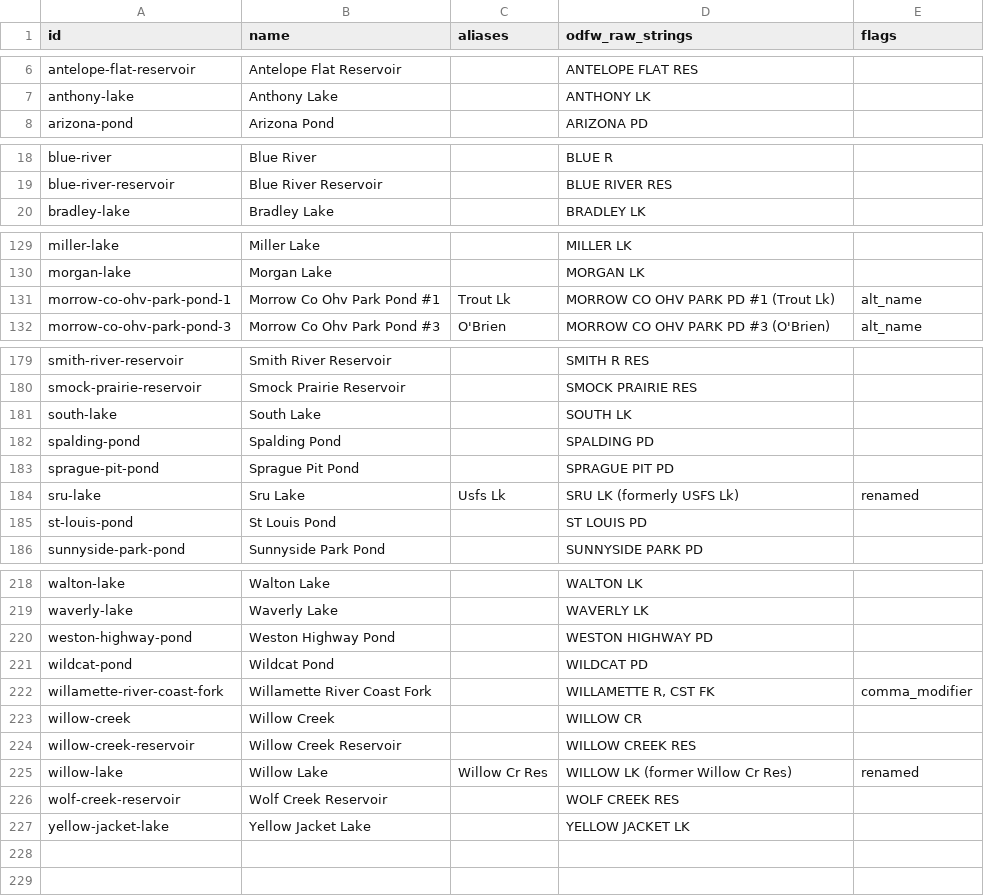
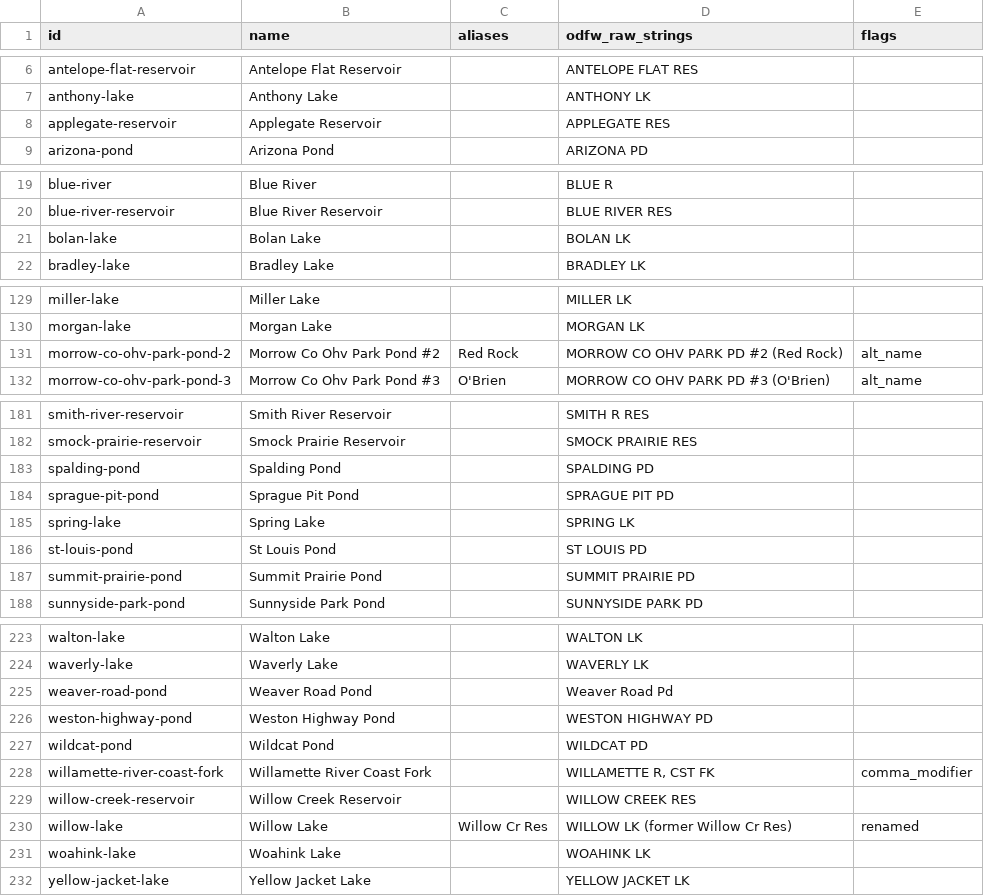
Before and after one commit to jtmayhue/Oregon-Trout-Stocking, a CSV file: data/waterbodies.csv, drawn as a sheet; only a part is shown, gaps mark what is left out; the diff covers the shown part only.

```diff
--- a/data/waterbodies.csv
+++ b/data/waterbodies.csv
@@ -7,2 +7,3 @@ antelope-flat-reservoir,Antelope Flat Reservoir,,ANTELOPE FLAT RES,
 anthony-lake,Anthony Lake,,ANTHONY LK,
+applegate-reservoir,Applegate Reservoir,,APPLEGATE RES,
 arizona-pond,Arizona Pond,,ARIZONA PD,
@@ -19,2 +20,3 @@ blue-river,Blue River,,BLUE R,
 blue-river-reservoir,Blue River Reservoir,,BLUE RIVER RES,
+bolan-lake,Bolan Lake,,BOLAN LK,
 bradley-lake,Bradley Lake,,BRADLEY LK,
@@ -130,3 +130,3 @@ miller-lake,Miller Lake,,MILLER LK,
 morgan-lake,Morgan Lake,,MORGAN LK,
-morrow-co-ohv-park-pond-1,Morrow Co Ohv Park Pond #1,Trout Lk,MORROW CO OHV PARK PD #1 (Trout Lk),alt_name
+morrow-co-ohv-park-pond-2,Morrow Co Ohv Park Pond #2,Red Rock,MORROW CO OHV PARK PD #2 (Red Rock),alt_name
 morrow-co-ohv-park-pond-3,Morrow Co Ohv Park Pond #3,O'Brien,MORROW CO OHV PARK PD #3 (O'Brien),alt_name
@@ -180,7 +182,7 @@ smith-river-reservoir,Smith River Reservoir,,SMITH R RES,
 smock-prairie-reservoir,Smock Prairie Reservoir,,SMOCK PRAIRIE RES,
-south-lake,South Lake,,SOUTH LK,
 spalding-pond,Spalding Pond,,SPALDING PD,
 sprague-pit-pond,Sprague Pit Pond,,SPRAGUE PIT PD,
-sru-lake,Sru Lake,Usfs Lk,SRU LK (formerly USFS Lk),renamed
+spring-lake,Spring Lake,,SPRING LK,
 st-louis-pond,St Louis Pond,,ST LOUIS PD,
+summit-prairie-pond,Summit Prairie Pond,,SUMMIT PRAIRIE PD,
 sunnyside-park-pond,Sunnyside Park Pond,,SUNNYSIDE PARK PD,
@@ -219,2 +224,3 @@ walton-lake,Walton Lake,,WALTON LK,
 waverly-lake,Waverly Lake,,WAVERLY LK,
+weaver-road-pond,Weaver Road Pond,,Weaver Road Pd,
 weston-highway-pond,Weston Highway Pond,,WESTON HIGHWAY PD,
@@ -222,6 +228,5 @@ wildcat-pond,Wildcat Pond,,WILDCAT PD,
 willamette-river-coast-fork,Willamette River Coast Fork,,"WILLAMETTE R, CST FK",comma_modifier
-willow-creek,Willow Creek,,WILLOW CR,
 willow-creek-reservoir,Willow Creek Reservoir,,WILLOW CREEK RES,
 willow-lake,Willow Lake,Willow Cr Res,WILLOW LK (former Willow Cr Res),renamed
-wolf-creek-reservoir,Wolf Creek Reservoir,,WOLF CREEK RES,
+woahink-lake,Woahink Lake,,WOAHINK LK,
 yellow-jacket-lake,Yellow Jacket Lake,,YELLOW JACKET LK,
```
Also changed, not shown: 8 added rows, 5 removed rows and 3 edited cells elsewhere in this file, 19 other files.
